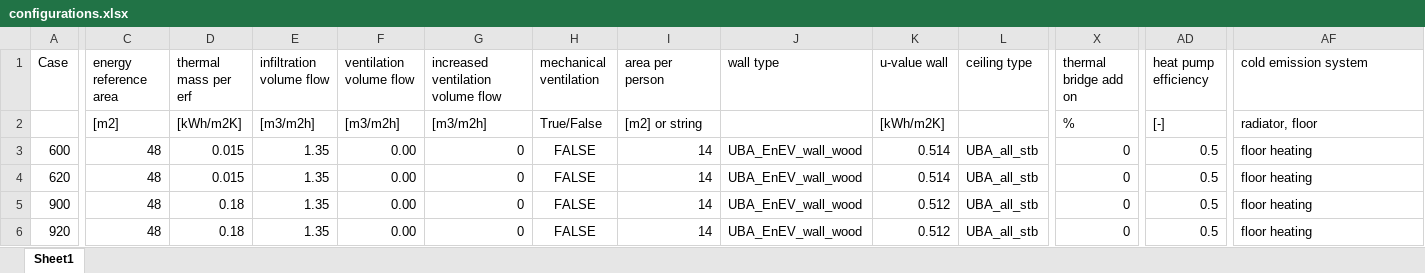
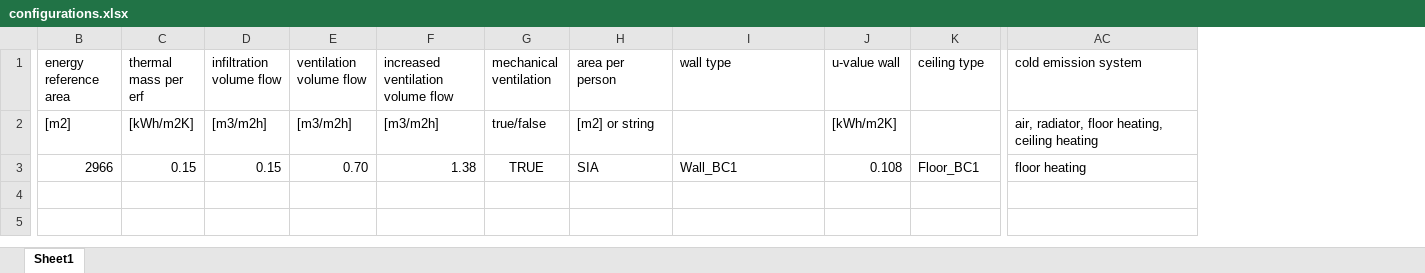
Before and after one commit to architecture-building-systems/sia_380-1-full_version, an Excel workbook: data/configurations.xlsx, sheet Sheet1, drawn as a sheet; only a part is shown, gaps mark what is left out; values as stored, in another font and other column widths than the file's, no borders; removed rows and columns are numbered as before the commit, all else as after; rows hold the shown columns only; the diff covers the shown part only; the diff names each change by its address in the sheet, - before the commit and + after, or states it on an @@ line.

Commit message:
efficiencies combustion systems

```diff
--- a/data/configurations.xlsx (sheet Sheet1)
+++ b/data/configurations.xlsx (sheet Sheet1)
-column A (Case), row 3: 600
-column X (thermal bridge add on), rows 2-3: % | 0
-column AD (heat pump efficiency), rows 2-3: [-] | 0.5
-G2 (mechanical ventilation): True/False
+G2 (mechanical ventilation): true/false
-AC2 (cold emission system): radiator, floor
+AC2 (cold emission system): air, radiator, floor heating, ceiling heating
-B3 (energy reference area): 48
+B3 (energy reference area): 2966
-C3 (thermal mass per erf): 0.015
+C3 (thermal mass per erf): 0.15
-D3 (infiltration volume flow): 1.35
+D3 (infiltration volume flow): 0.15
-E3 (ventilation volume flow): 0.00
+E3 (ventilation volume flow): 0.70
-F3: 0
+F3: 1.38
-G3 (mechanical ventilation): FALSE
+G3 (mechanical ventilation): TRUE
-H3 (area per person): 14
+H3 (area per person): SIA
-I3 (wall type): UBA_EnEV_wall_wood
+I3 (wall type): Wall_BC1
-J3 (u-value wall): 0.514
+J3 (u-value wall): 0.108
-K3 (ceiling type): UBA_all_stb
+K3 (ceiling type): Floor_BC1
-row 4: 620 | 48 | 0.015 | 1.35 | 0.00 | 0 | FALSE | 14 | UBA_EnEV_wall_wood | 0.514 | UBA_all_stb | 0 | 0.5 | floor heating
-row 5: 900 | 48 | 0.18 | 1.35 | 0.00 | 0 | FALSE | 14 | UBA_EnEV_wall_wood | 0.512 | UBA_all_stb | 0 | 0.5 | floor heating
-row 6: 920 | 48 | 0.18 | 1.35 | 0.00 | 0 | FALSE | 14 | UBA_EnEV_wall_wood | 0.512 | UBA_all_stb | 0 | 0.5 | floor heating
```
Also changed, not shown: 14 edited cells elsewhere in this sheet, data/scenarios.xlsx, 5 other files.
